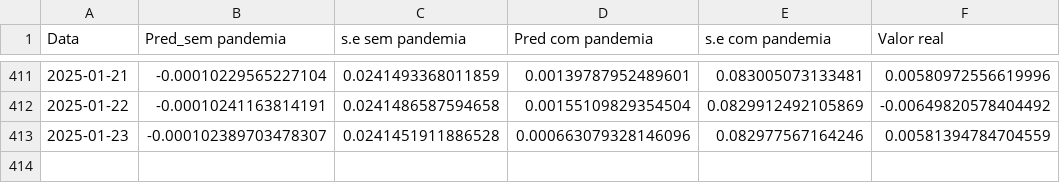
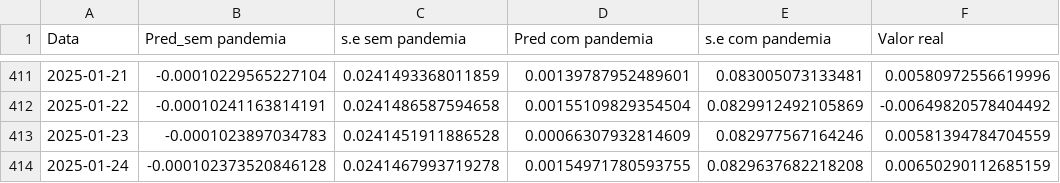
Before and after one commit to JuanPabloMonDi/Serie-temporal-LATAM-Airlines, a CSV file: Predict.csv, drawn as a sheet; only a part is shown, gaps mark what is left out.

Commit message:
Prediction of the day

```diff
--- a/Predict.csv
+++ b/Predict.csv
@@ -412,2 +412,3 @@
 2025-01-22,"-0.00010241163814191","0.0241486587594658","0.00155109829354504","0.0829912492105869","-0.00649820578404492"
-2025-01-23,"-0.000102389703478307","0.0241451911886528","0.000663079328146096","0.082977567164246","0.00581394784704559"
+2025-01-23,"-0.0001023897034783","0.0241451911886528","0.00066307932814609","0.082977567164246","0.00581394784704559"
+2025-01-24,"-0.000102373520846128","0.0241467993719278","0.00154971780593755","0.0829637682218208","0.00650290112685159"
```
